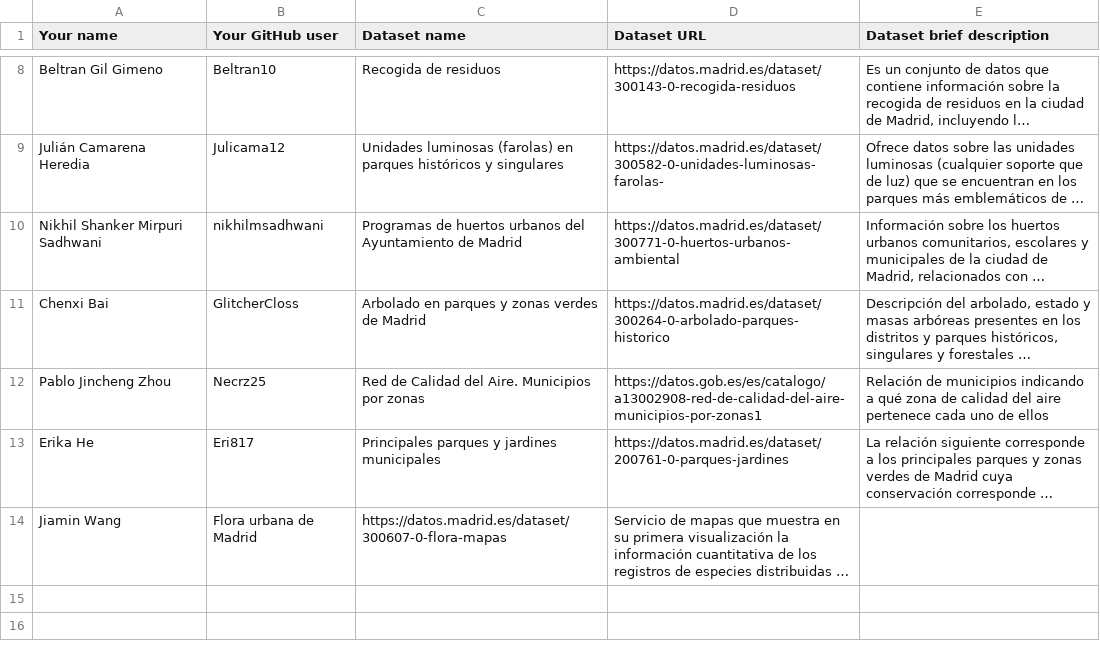
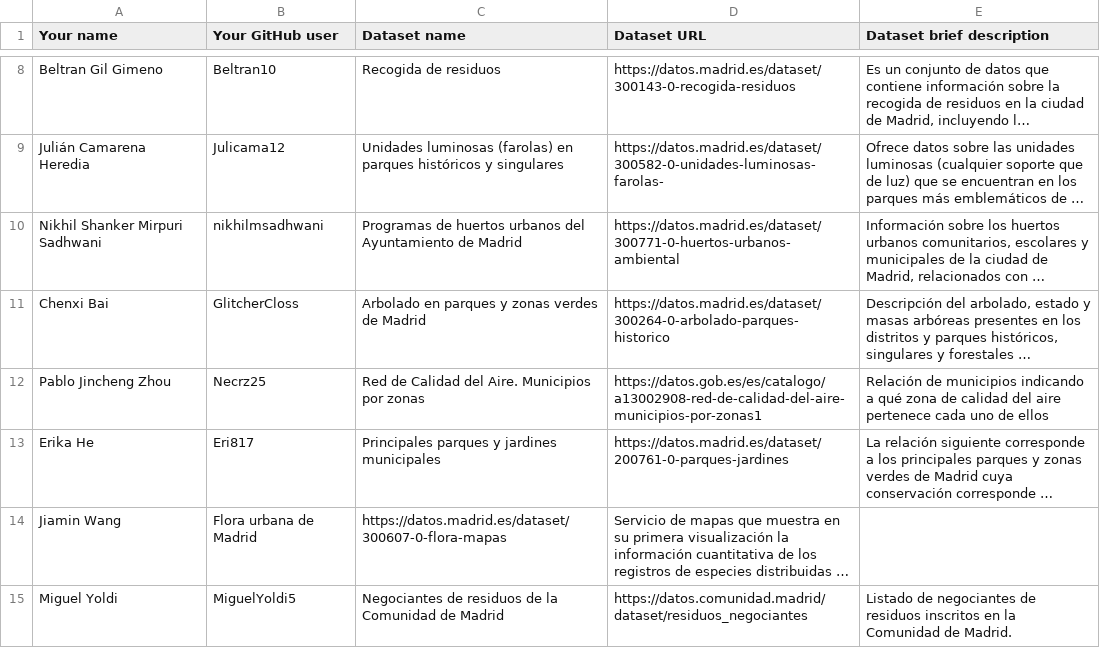
Before and after one commit to Beltran10/Curso2026-2027-DataScience, a CSV file: Assignment1/DatasetDescriptions.csv, drawn as a sheet; only a part is shown, gaps mark what is left out; long unchanged cells end in …; the diff names each change by its address in the sheet, - before the commit and + after, or states it on an @@ line.

Commit message:
Add entry for waste traders in Madrid dataset

```diff
--- a/Assignment1/DatasetDescriptions.csv
+++ b/Assignment1/DatasetDescriptions.csv
+row 15: Miguel Yoldi | MiguelYoldi5 | Negociantes de residuos de la Comunidad de Madrid | https://datos.comunidad.madrid/dataset/residuos_negociantes | Listado de negociantes de residuos inscritos en la Comunidad de Madrid.
```
